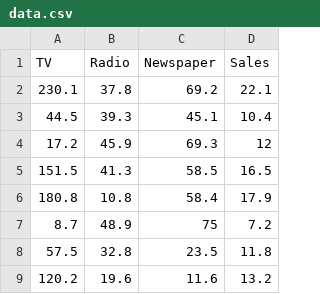
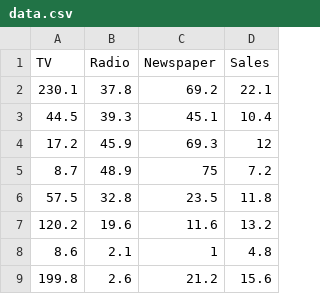
Before and after one commit to Tejaljoshi25-dotcom/MlOps-Day-1, a CSV file: data/data.csv, drawn as a sheet; only a part is shown; the shorter side is filled out with more unchanged rows; the diff names each change by its address in the sheet, - before the commit and + after, or states it on an @@ line.

Commit message:
data changed

```diff
--- a/data/data.csv
+++ b/data/data.csv
-row 5: 151.5 | 41.3 | 58.5 | 16.5
-row 6: 180.8 | 10.8 | 58.4 | 17.9
```
